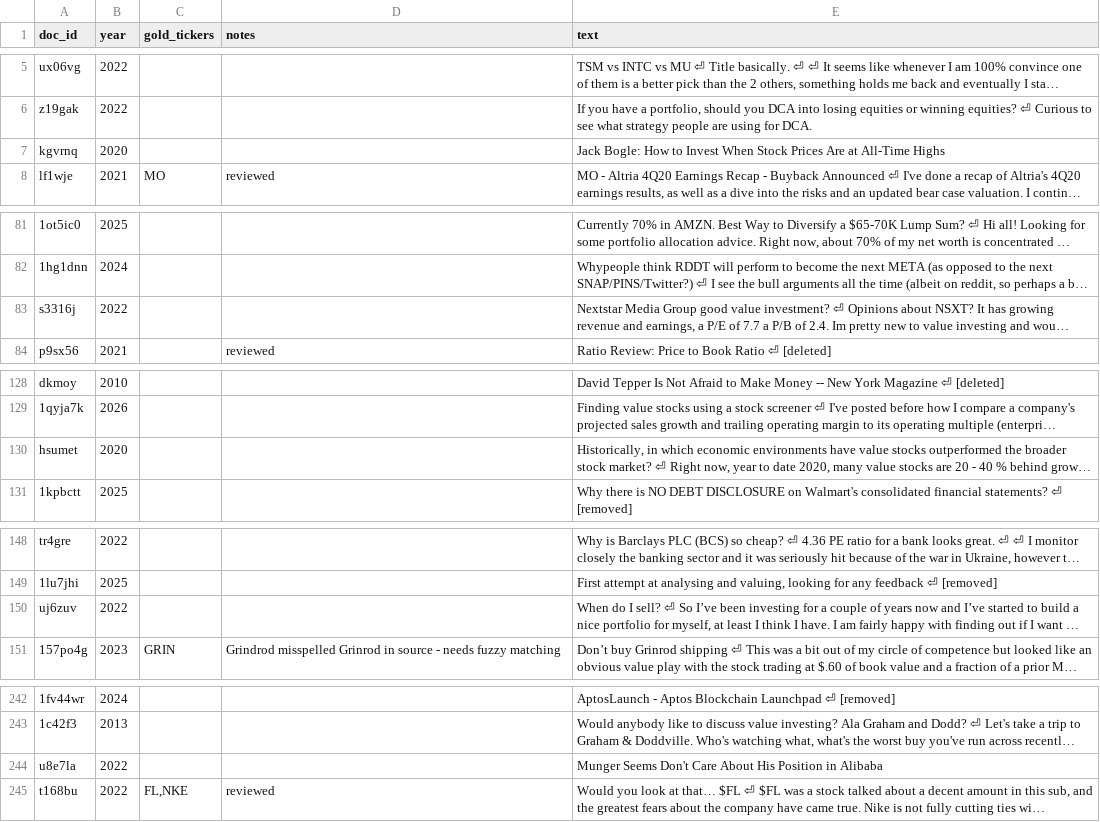
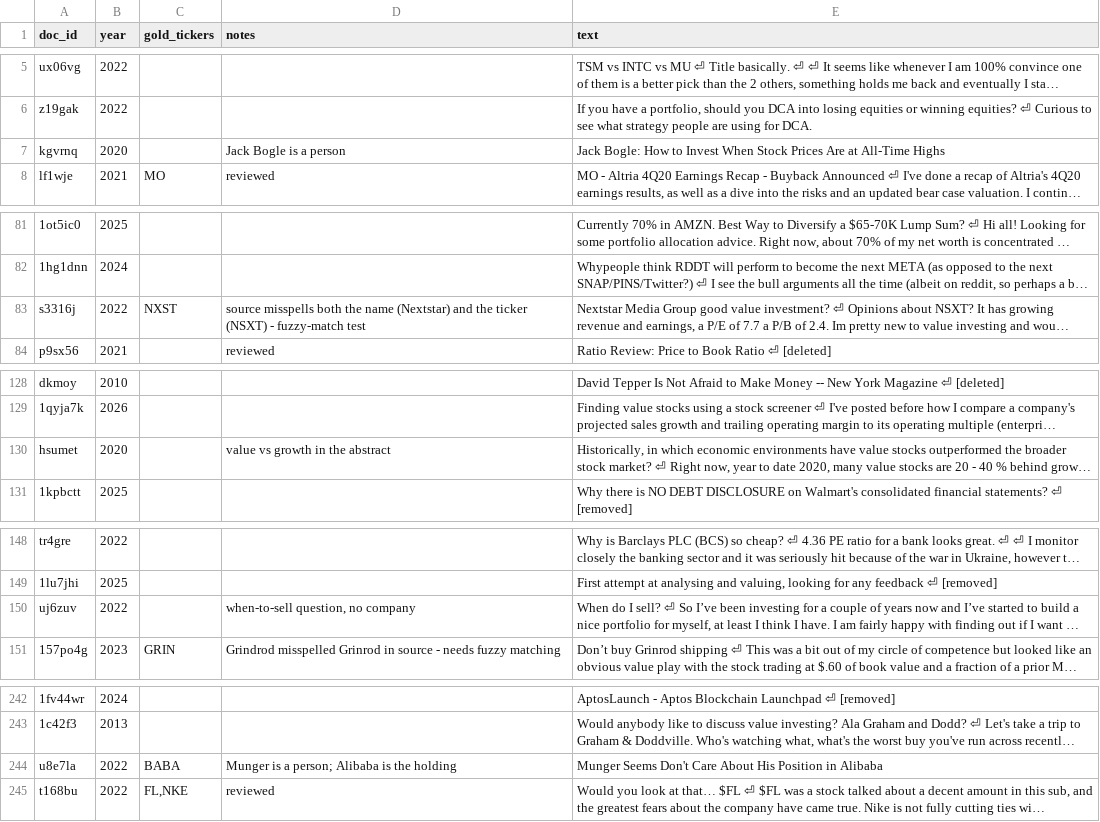
Before and after one commit to RedDawe/subreddit-as-a-service, a TSV file: artifacts/label_sample.tsv, drawn as a sheet; only a part is shown, gaps mark what is left out; long unchanged cells end in …; the diff covers the shown part only; the diff names each change by its address in the sheet, - before the commit and + after, or states it on an @@ line.

```diff
--- a/artifacts/label_sample.tsv
+++ b/artifacts/label_sample.tsv
-D7 (notes): (empty)
+D7 (notes): Jack Bogle is a person
-C83 (gold_tickers): (empty)
+C83 (gold_tickers): NXST
-D83 (notes): (empty)
+D83 (notes): source misspells both the name (Nextstar) and the ticker (NSXT) - fuzzy-match test
-D130 (notes): (empty)
+D130 (notes): value vs growth in the abstract
-D150 (notes): (empty)
+D150 (notes): when-to-sell question, no company
-C244 (gold_tickers): (empty)
+C244 (gold_tickers): BABA
-D244 (notes): (empty)
+D244 (notes): Munger is a person; Alibaba is the holding
```
Also changed, not shown: 2 edited cells elsewhere in this file, 3 other files.
